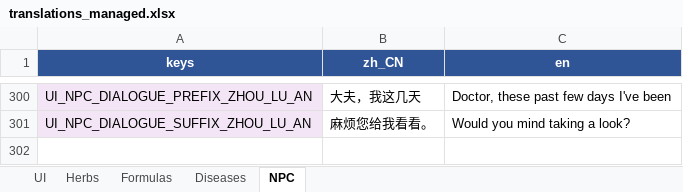
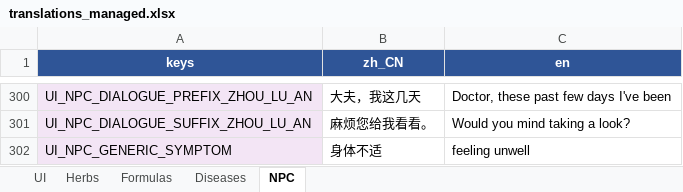
Before and after one commit to lqc19891229/Doctor, an Excel workbook: DataTables/translations_managed.xlsx, sheet NPC, drawn as a sheet; only a part is shown, gaps mark what is left out; values as stored, in another font and other column widths than the file's, no borders; table styles not drawn; the diff names each change by its address in the sheet, - before the commit and + after, or states it on an @@ line.

```diff
--- a/DataTables/translations_managed.xlsx (sheet NPC)
+++ b/DataTables/translations_managed.xlsx (sheet NPC)
+row 302: UI_NPC_GENERIC_SYMPTOM | 身体不适 | feeling unwell
```
Also changed, not shown: 1 other file.
